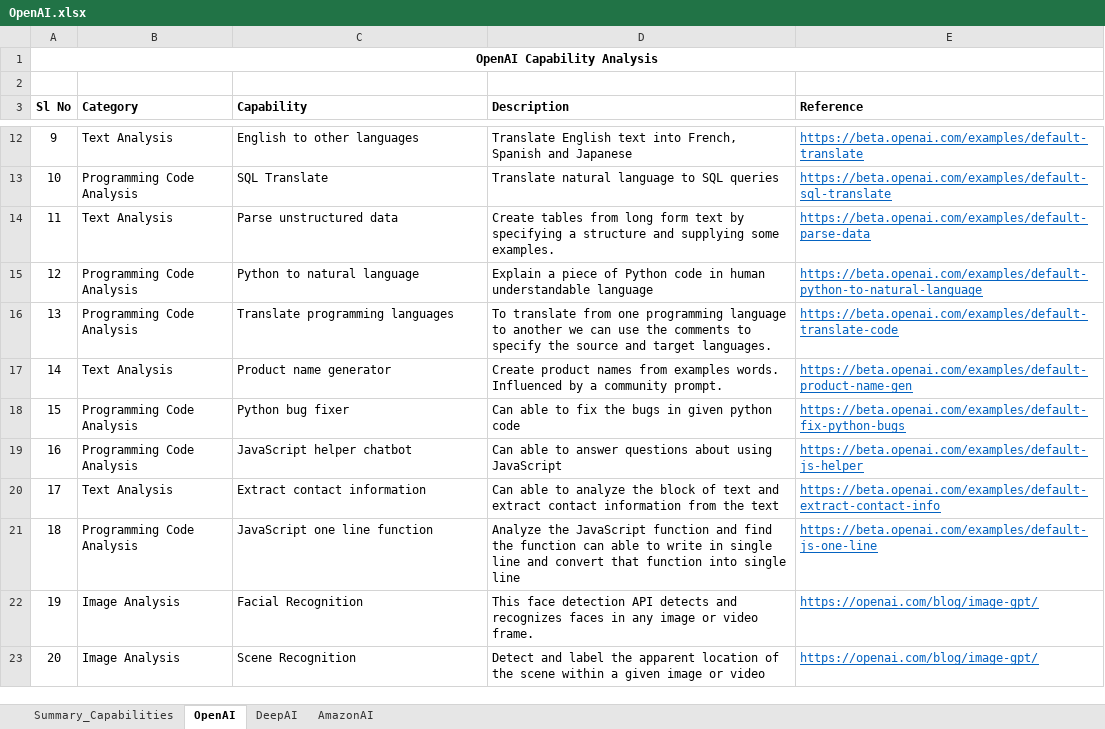
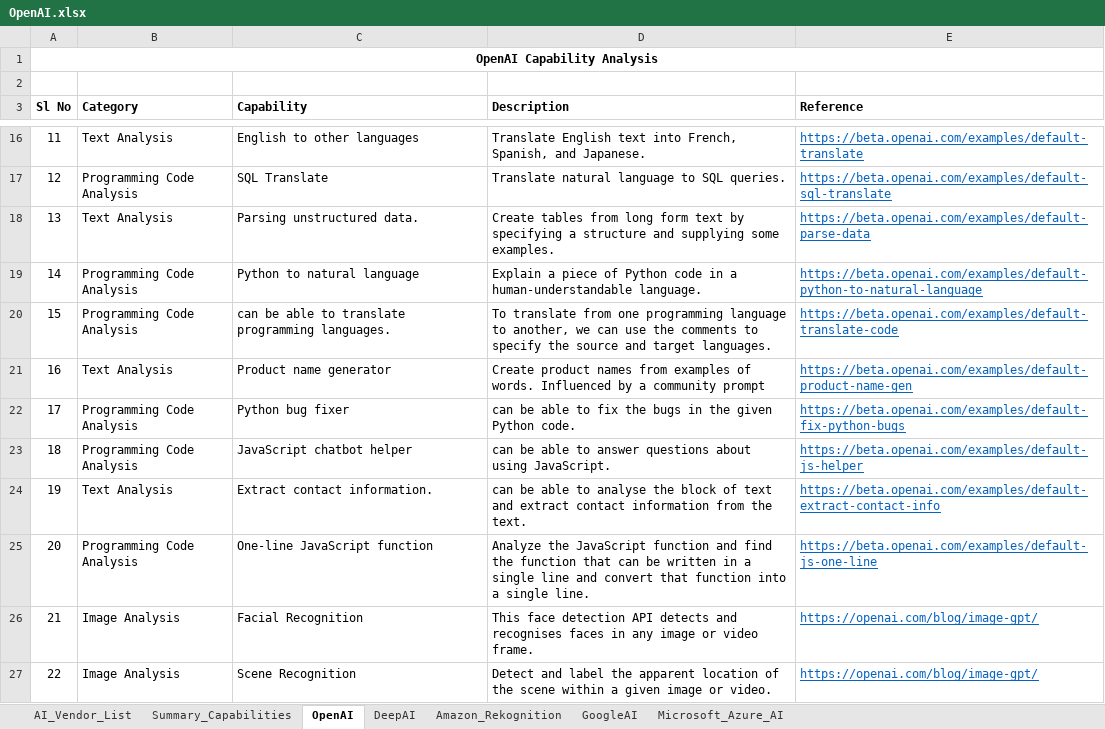
Before and after one commit to JonathanGladwin/JonathanGladwin, an Excel workbook: OpenAI/Document/OpenAI.xlsx, sheet OpenAI, drawn as a sheet; only a part is shown, gaps mark what is left out; values as stored, in another font and other column widths than the file's, no borders; addresses are those after the commit; the diff covers the shown part only; the diff names each change by its address in the sheet, - before the commit and + after, or states it on an @@ line.

```diff
--- a/OpenAI/Document/OpenAI.xlsx (sheet OpenAI)
+++ b/OpenAI/Document/OpenAI.xlsx (sheet OpenAI)
-sheet tab: AmazonAI
+sheet tab: Amazon_Rekognition
+sheet tab: AI_Vendor_List
+sheet tab: GoogleAI
+sheet tab: Microsoft_Azure_AI
@@ column A (Sl No) renumbered from row 9 down @@
-D16 (Description): …into French, Spanish and Japanese
+D16 (Description): …into French, Spanish, and Japanese.
-D17 (Description): Translate natural language to SQL queries
+D17 (Description): Translate natural language to SQL queries.
-C18 (Capability): Parse unstructured data
+C18 (Capability): Parsing unstructured data.
-D19 (Description): …code in human understandable language
+D19 (Description): …code in a human-understandable language.
-C20 (Capability): Translate programming languages
+C20 (Capability): can be able to translate programming languages.
-D20 (Description): …language to another we can…
+D20 (Description): …language to another, we can…
-D21 (Description): …from examples words. Influenced by a community prompt.
+D21 (Description): …from examples of words. Influenced by a community prompt
-D22 (Description): Can able to fix the bugs in given python code
+D22 (Description): can be able to fix the bugs in the given Python code.
-C23 (Capability): JavaScript helper chatbot
+C23 (Capability): JavaScript chatbot helper
-D23 (Description): Can able to answer questions about using JavaScript
+D23 (Description): can be able to answer questions about using JavaScript.
-C24 (Capability): Extract contact information
+C24 (Capability): Extract contact information.
-D24 (Description): Can able to analyze the block of text and extract contact information from the text
+D24 (Description): can be able to analyse the block of text and extract contact information from the text.
-C25 (Capability): JavaScript one line function
+C25 (Capability): One-line JavaScript function
-D25 (Description): …the function can able to write in single line and convert that function into single line
+D25 (Description): …the function that can be written in a single line and convert that function into a single line.
-D26 (Description): …detects and recognizes faces in…
+D26 (Description): …detects and recognises faces in…
-D27 (Description): …image or video
+D27 (Description): …image or video.
```
Also changed, not shown: 4 added rows and 8 edited cells elsewhere in this sheet, sheet Summary_Capabilities, sheet Amazon_Rekognition, sheet DeepAI, charts or pictures.
